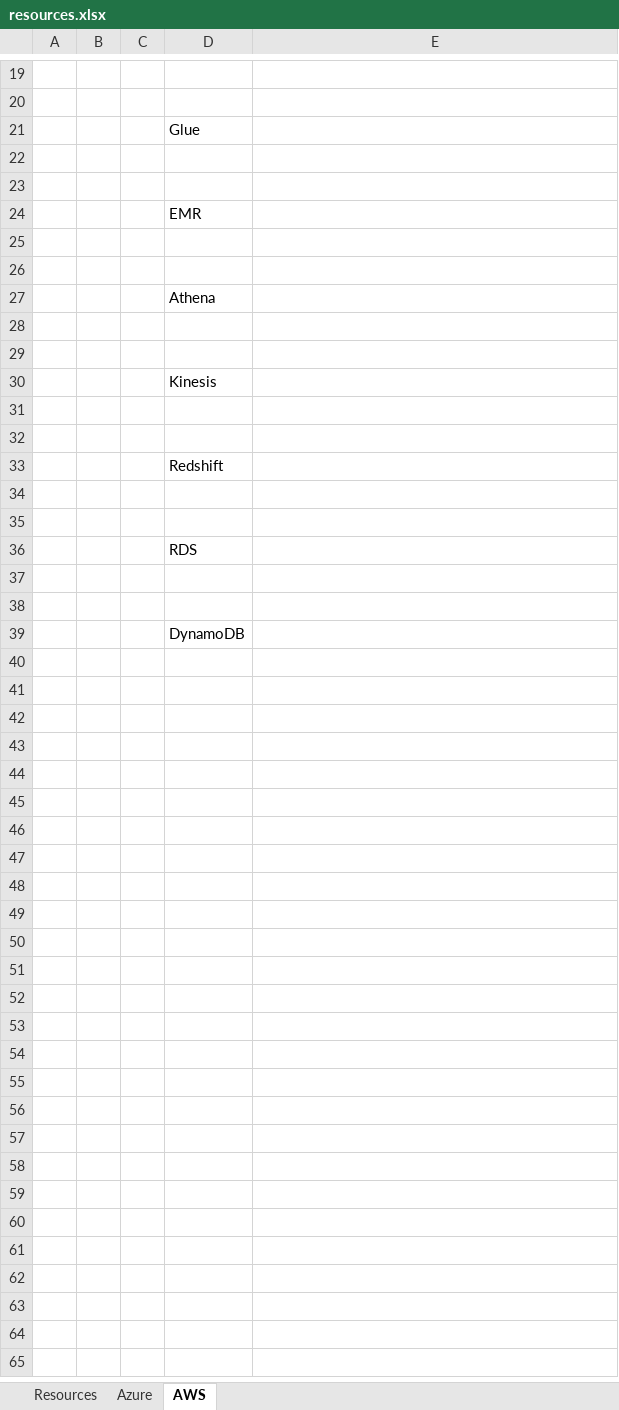
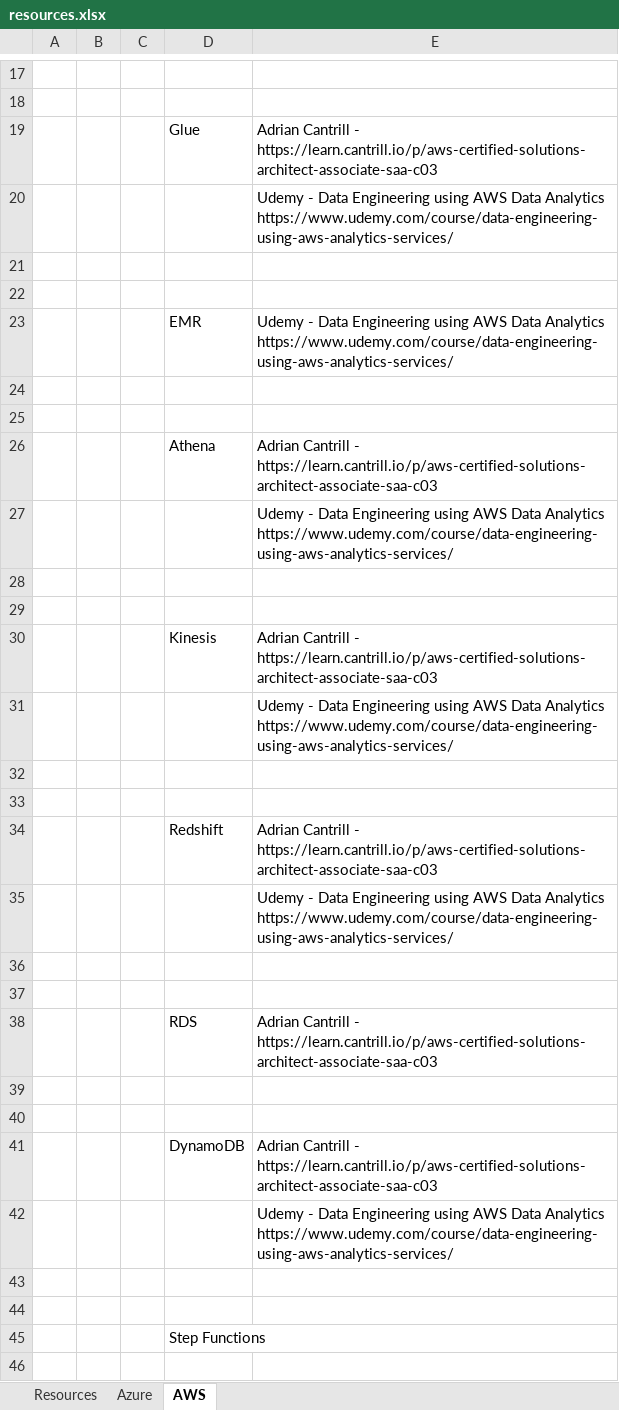
Before and after one commit to ShaikhJaved786/main, an Excel workbook: resources/resources.xlsx, sheet AWS, drawn as a sheet; only a part is shown, gaps mark what is left out; values as stored, in another font and other column widths than the file's, no cell formats; addresses are those after the commit; ↵ is a line break in a cell; the diff covers the shown part only; the diff names each change by its address in the sheet, - before the commit and + after, or states it on an @@ line.

```diff
--- a/resources/resources.xlsx (sheet AWS)
+++ b/resources/resources.xlsx (sheet AWS)
-E19: (empty)
+E19: Adrian Cantrill - ↵ https://learn.cantrill.io/p/aws-certified-solutions-architect-associate-saa-c03
+row 20:  |  |  |  | Udemy - Data Engineering using AWS Data Analytics ↵ https://www.udemy.com/course/data-engineering-using-aws-analytics-services/
-E23: (empty)
+E23: Udemy - Data Engineering using AWS Data Analytics ↵ https://www.udemy.com/course/data-engineering-using-aws-analytics-services/
-E26: (empty)
+E26: Adrian Cantrill - ↵ https://learn.cantrill.io/p/aws-certified-solutions-architect-associate-saa-c03
+row 27:  |  |  |  | Udemy - Data Engineering using AWS Data Analytics ↵ https://www.udemy.com/course/data-engineering-using-aws-analytics-services/
-E30: (empty)
+E30: Adrian Cantrill - ↵ https://learn.cantrill.io/p/aws-certified-solutions-architect-associate-saa-c03
+row 31:  |  |  |  | Udemy - Data Engineering using AWS Data Analytics ↵ https://www.udemy.com/course/data-engineering-using-aws-analytics-services/
-E34: (empty)
+E34: Adrian Cantrill - ↵ https://learn.cantrill.io/p/aws-certified-solutions-architect-associate-saa-c03
+row 35:  |  |  |  | Udemy - Data Engineering using AWS Data Analytics ↵ https://www.udemy.com/course/data-engineering-using-aws-analytics-services/
-E38: (empty)
+E38: Adrian Cantrill - ↵ https://learn.cantrill.io/p/aws-certified-solutions-architect-associate-saa-c03
+row 41:  |  |  | DynamoDB | Adrian Cantrill - ↵ https://learn.cantrill.io/p/aws-certified-solutions-architect-associate-saa-c03
+row 42:  |  |  |  | Udemy - Data Engineering using AWS Data Analytics ↵ https://www.udemy.com/course/data-engineering-using-aws-analytics-services/
+row 43: (empty)
+row 44: (empty)
-D45: DynamoDB
+D45: Step Functions
+row 46: (empty)
```
Also changed, not shown: 71 added rows and 2 removed rows elsewhere in this sheet, sheet Azure, cell formats, 1 other file.
